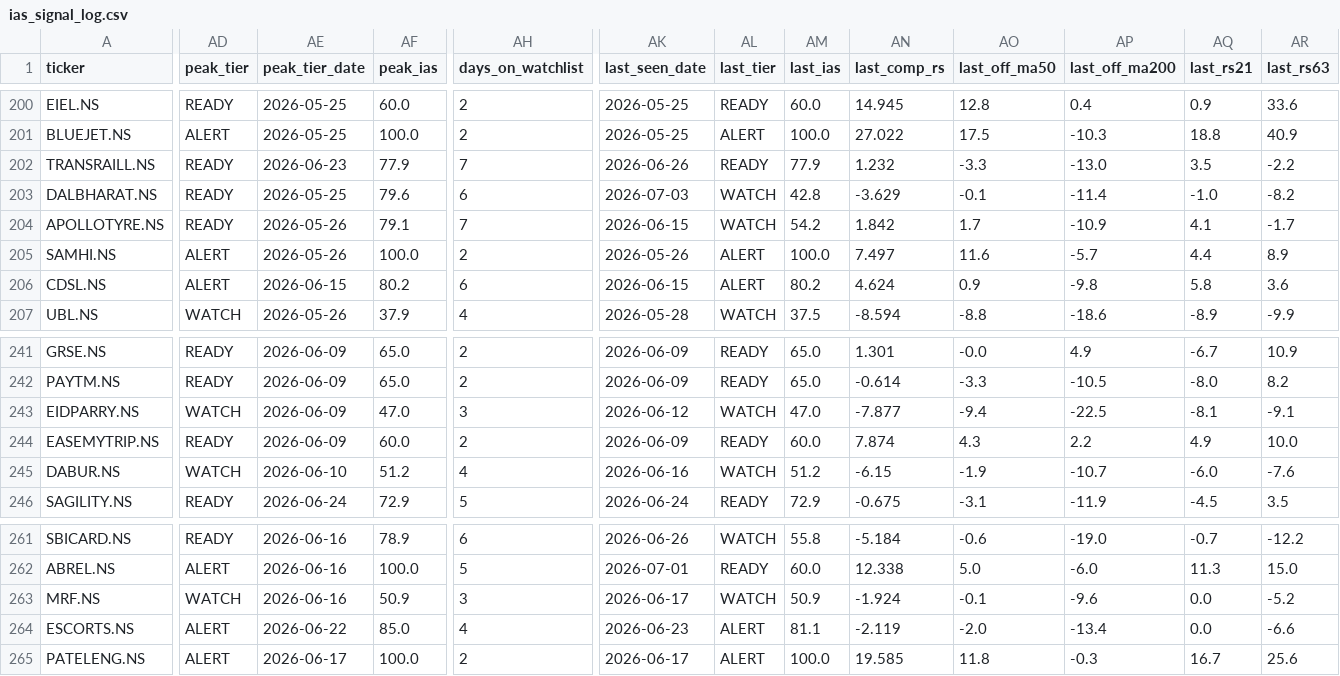
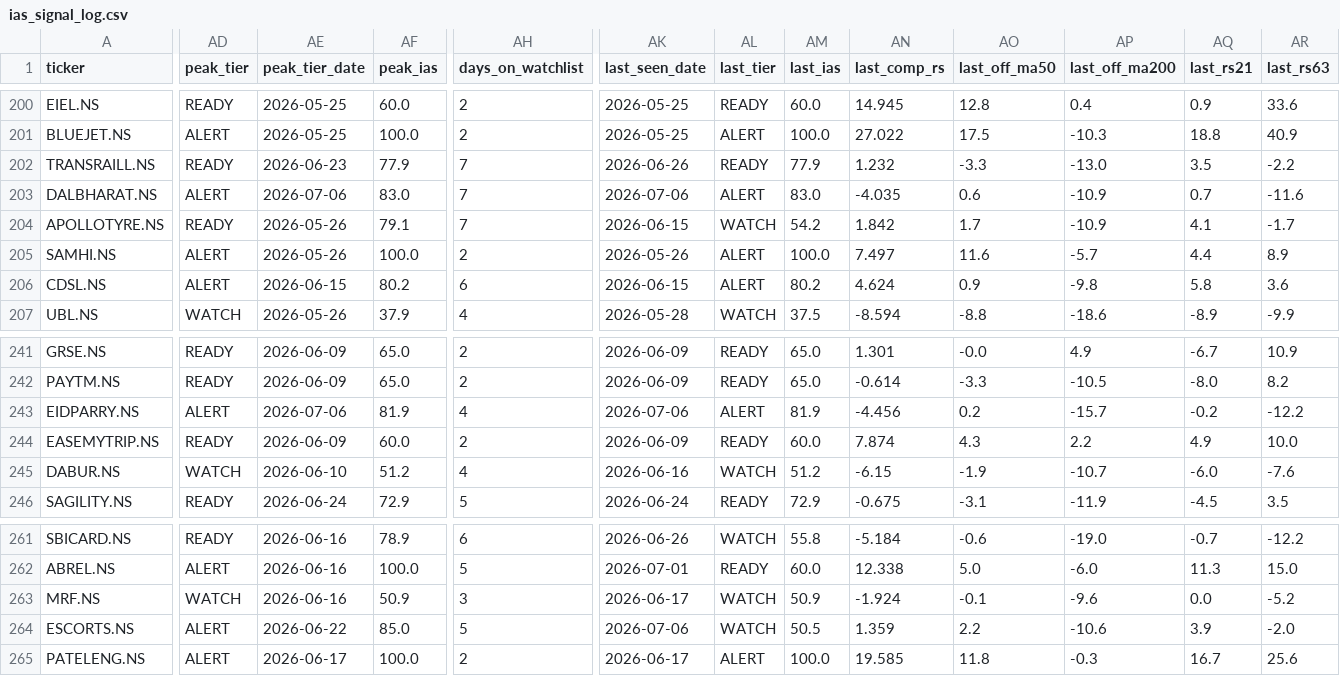
Before and after one commit to adi-git01/nifty-dashboard, a CSV file: data/ias_signal_log.csv, drawn as a sheet; only a part is shown, gaps mark what is left out; the diff covers the shown part only; the diff names each change by its address in the sheet, - before the commit and + after, or states it on an @@ line.

```diff
--- a/data/ias_signal_log.csv
+++ b/data/ias_signal_log.csv
-AD203 (peak_tier): READY
+AD203 (peak_tier): ALERT
-AE203 (peak_tier_date): 2026-05-25
+AE203 (peak_tier_date): 2026-07-06
-AF203 (peak_ias): 79.6
+AF203 (peak_ias): 83.0
-AH203 (days_on_watchlist): 6
+AH203 (days_on_watchlist): 7
-AK203 (last_seen_date): 2026-07-03
+AK203 (last_seen_date): 2026-07-06
-AL203 (last_tier): WATCH
+AL203 (last_tier): ALERT
-AM203 (last_ias): 42.8
+AM203 (last_ias): 83.0
-AN203 (last_comp_rs): -3.629
+AN203 (last_comp_rs): -4.035
-AO203 (last_off_ma50): -0.1
+AO203 (last_off_ma50): 0.6
-AP203 (last_off_ma200): -11.4
+AP203 (last_off_ma200): -10.9
-AQ203 (last_rs21): -1.0
+AQ203 (last_rs21): 0.7
-AR203 (last_rs63): -8.2
+AR203 (last_rs63): -11.6
-AD243 (peak_tier): WATCH
+AD243 (peak_tier): ALERT
-AE243 (peak_tier_date): 2026-06-09
+AE243 (peak_tier_date): 2026-07-06
-AF243 (peak_ias): 47.0
+AF243 (peak_ias): 81.9
-AH243 (days_on_watchlist): 3
+AH243 (days_on_watchlist): 4
-AK243 (last_seen_date): 2026-06-12
+AK243 (last_seen_date): 2026-07-06
-AL243 (last_tier): WATCH
+AL243 (last_tier): ALERT
-AM243 (last_ias): 47.0
+AM243 (last_ias): 81.9
-AN243 (last_comp_rs): -7.877
+AN243 (last_comp_rs): -4.456
-AO243 (last_off_ma50): -9.4
+AO243 (last_off_ma50): 0.2
-AP243 (last_off_ma200): -22.5
+AP243 (last_off_ma200): -15.7
-AQ243 (last_rs21): -8.1
+AQ243 (last_rs21): -0.2
-AR243 (last_rs63): -9.1
+AR243 (last_rs63): -12.2
-AH264 (days_on_watchlist): 4
+AH264 (days_on_watchlist): 5
-AK264 (last_seen_date): 2026-06-23
+AK264 (last_seen_date): 2026-07-06
-AL264 (last_tier): ALERT
+AL264 (last_tier): WATCH
-AM264 (last_ias): 81.1
+AM264 (last_ias): 50.5
-AN264 (last_comp_rs): -2.119
+AN264 (last_comp_rs): 1.359
-AO264 (last_off_ma50): -2.0
+AO264 (last_off_ma50): 2.2
-AP264 (last_off_ma200): -13.4
+AP264 (last_off_ma200): -10.6
-AQ264 (last_rs21): 0.0
+AQ264 (last_rs21): 3.9
-AR264 (last_rs63): -6.6
+AR264 (last_rs63): -2.0
```
Also changed, not shown: 1 added row and 64 edited cells elsewhere in this file, data/alerts_log.csv, data/earnings_shock_log.csv, 10 other files.
